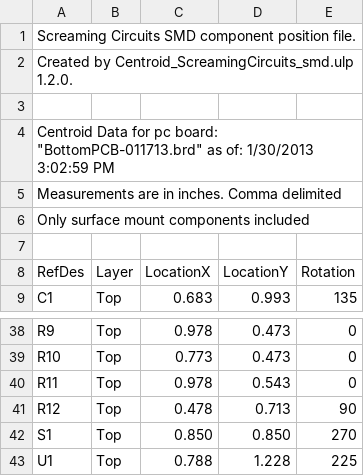
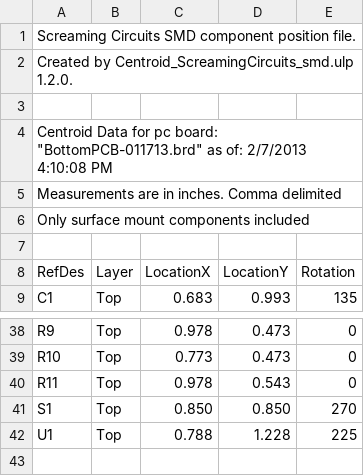
Before and after one commit to openxc/shiftknob-hardware, a CSV file: ShiftKnob/V01/FAB_files/BottomPCB-011713_centroid.csv, drawn as a sheet; only a part is shown, gaps mark what is left out.

```diff
--- a/ShiftKnob/V01/FAB_files/BottomPCB-011713_centroid.csv
+++ b/ShiftKnob/V01/FAB_files/BottomPCB-011713_centroid.csv
@@ -3,3 +3,3 @@ Created by Centroid_ScreamingCircuits_smd.ulp 1.2.0.
 
-Centroid Data for pc board: "BottomPCB-011713.brd" as of: 1/30/2013 3:02:59 PM
+Centroid Data for pc board: "BottomPCB-011713.brd" as of: 2/7/2013 4:10:08 PM
 Measurements are in inches. Comma delimited
@@ -40,3 +40,2 @@ R10,Top,0.773,0.473,0
 R11,Top,0.978,0.543,0
-R12,Top,0.478,0.713,90
 S1,Top,0.850,0.850,270
```
Also changed, not shown: 8 other files.
